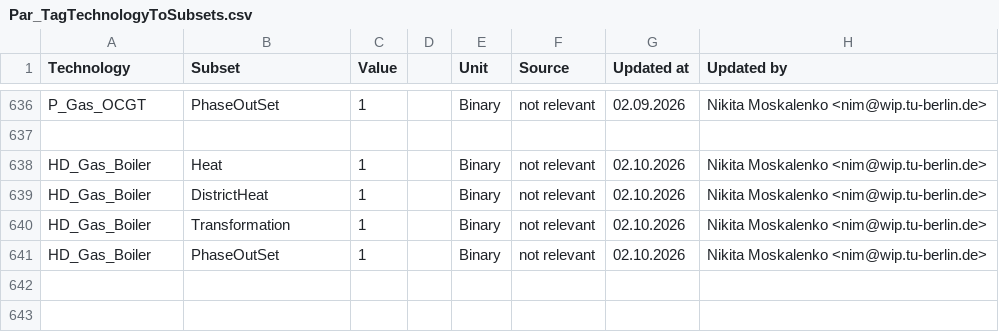
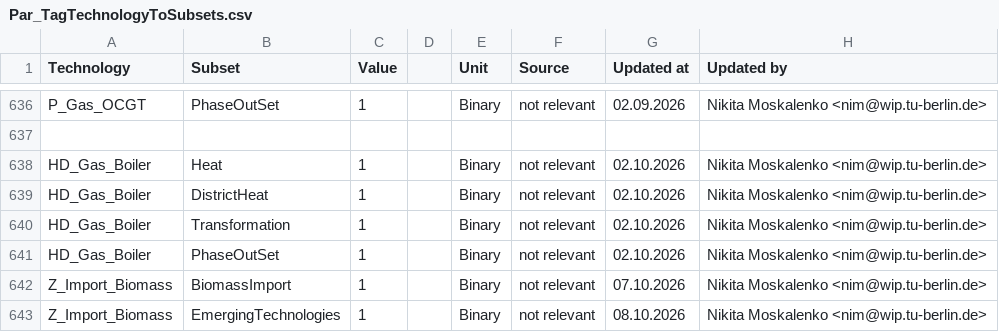
Before and after one commit to GENeSYS-MOD/GENeSYS_MOD.data, a CSV file: Data/Parameters/00_Sets&Tags/Par_TagTechnologyToSubsets.csv, drawn as a sheet; only a part is shown, gaps mark what is left out.

```diff
--- a/Data/Parameters/00_Sets&Tags/Par_TagTechnologyToSubsets.csv
+++ b/Data/Parameters/00_Sets&Tags/Par_TagTechnologyToSubsets.csv
@@ -641 +641,3 @@ HD_Gas_Boiler,Transformation,1,,Binary,not relevant,02.10.2026,Nikita Moskalenko
 HD_Gas_Boiler,PhaseOutSet,1,,Binary,not relevant,02.10.2026,Nikita Moskalenko <nim@wip.tu-berlin.de>
+Z_Import_Biomass,BiomassImport,1,,Binary,not relevant,07.10.2026,Nikita Moskalenko <nim@wip.tu-berlin.de>
+Z_Import_Biomass,EmergingTechnologies,1,,Binary,not relevant,08.10.2026,Nikita Moskalenko <nim@wip.tu-berlin.de>
```
Also changed, not shown: Data/Parameters/Par_GroupTotalAnnualMaxCapacity/Par_GroupTotalAnnualMaxCapacity.csv, Data/Parameters/Par_ProductionGrowthLimit/Par_ProductionGrowthLimit.csv.
